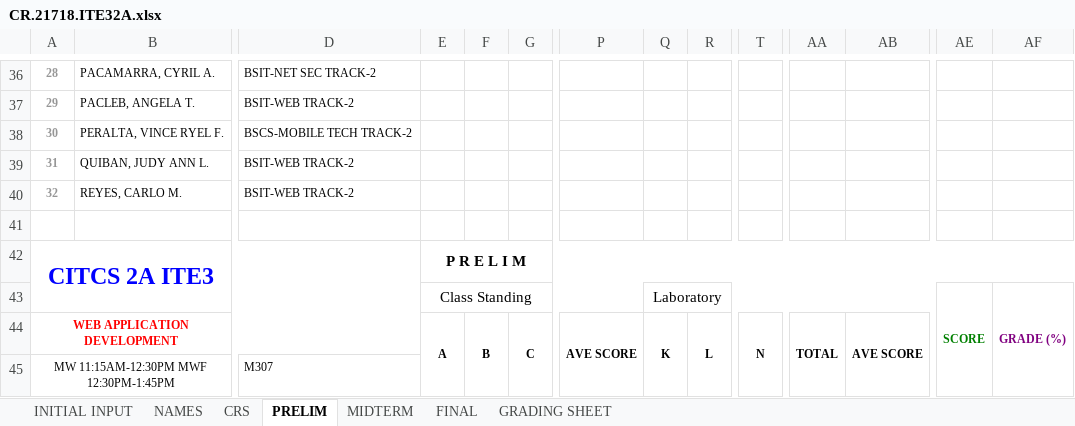
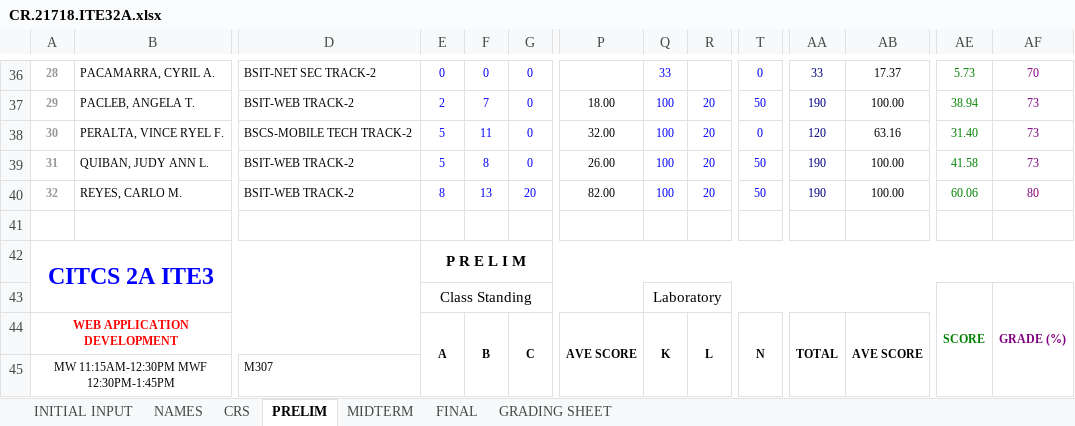
Before and after one commit to primusr/2T1718CR, an Excel workbook: CR.21718.ITE32A.xlsx, sheet PRELIM, drawn as a sheet; only a part is shown, gaps mark what is left out; values as stored, in another font and other column widths than the file's, no borders; removed rows and columns are numbered as before the commit, all else as after; rows hold the shown columns only; the diff covers the shown part only; the diff names each change by its address in the sheet, - before the commit and + after, or states it on an @@ line.

Commit message:
prelim

```diff
--- a/CR.21718.ITE32A.xlsx (sheet PRELIM)
+++ b/CR.21718.ITE32A.xlsx (sheet PRELIM)
-E36: (empty)
+E36: 0
-F36: (empty)
+F36: 0
-G36: (empty)
+G36: 0
-Q36: (empty)
+Q36: 33
-T36: (empty)
+T36: 0
-AA36: (empty)
+AA36: 33
-AB36: (empty)
+AB36: 17.37
-AE36: (empty)
+AE36: 5.73
-AF36: (empty)
+AF36: 70
-row 37: 29 | PACLEB, ANGELA T. | BSIT-WEB TRACK-2
-row 38: 30 | PERALTA, VINCE RYEL F. | BSCS-MOBILE TECH TRACK-2
-row 39: 31 | QUIBAN, JUDY ANN L. | BSIT-WEB TRACK-2
-row 40: 32 | REYES, CARLO M. | BSIT-WEB TRACK-2
+row 37: 29 | PACLEB, ANGELA T. | BSIT-WEB TRACK-2 | 2 | 7 | 0 | 18.00 | 100 | 20 | 50 | 190 | 100.00 | 38.94 | 73
+row 38: 30 | PERALTA, VINCE RYEL F. | BSCS-MOBILE TECH TRACK-2 | 5 | 11 | 0 | 32.00 | 100 | 20 | 0 | 120 | 63.16 | 31.40 | 73
+row 39: 31 | QUIBAN, JUDY ANN L. | BSIT-WEB TRACK-2 | 5 | 8 | 0 | 26.00 | 100 | 20 | 50 | 190 | 100.00 | 41.58 | 73
+row 40: 32 | REYES, CARLO M. | BSIT-WEB TRACK-2 | 8 | 13 | 20 | 82.00 | 100 | 20 | 50 | 190 | 100.00 | 60.06 | 80
```
Also changed, not shown: 31 added rows, 31 removed rows and 39 edited cells elsewhere in this sheet, sheet CRS, sheet GRADING SHEET.
